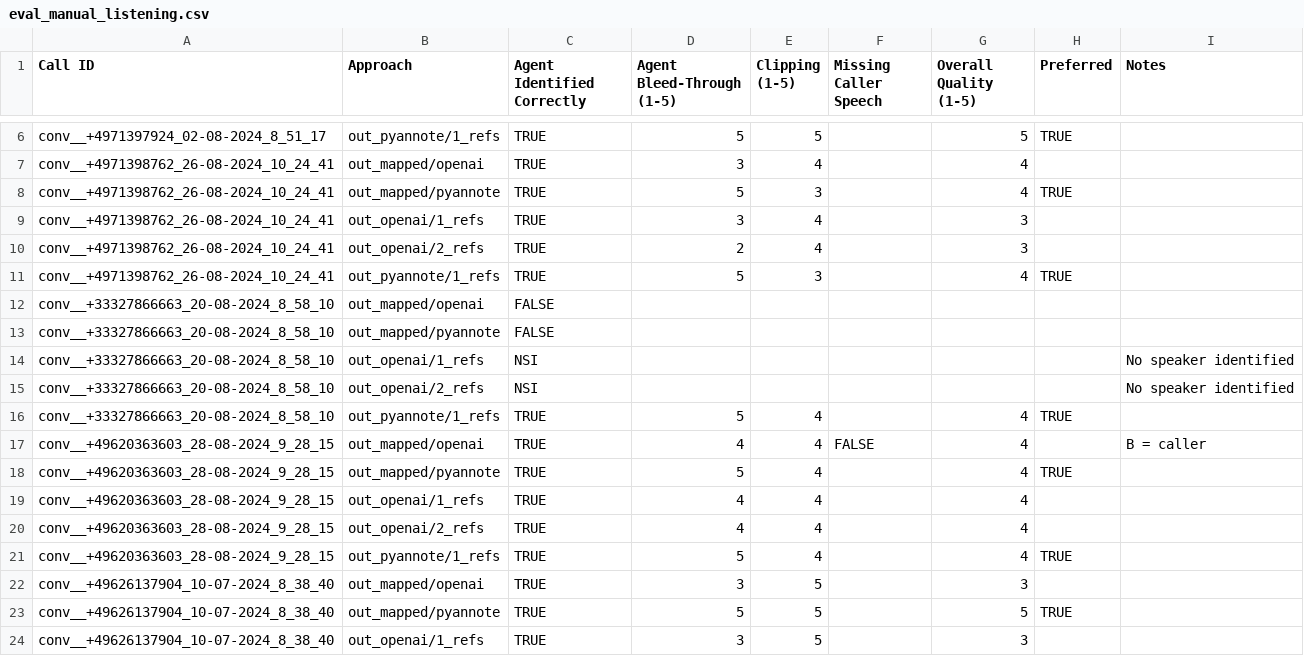
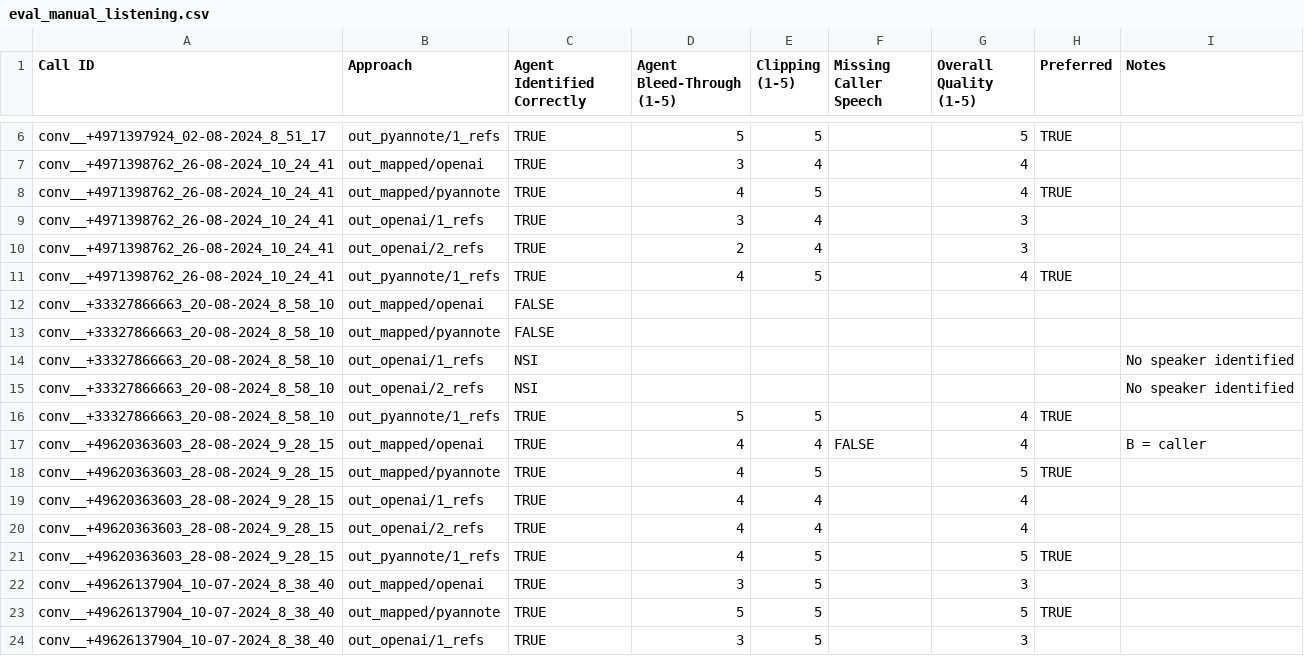
Before and after one commit to jemaie/emotion-detection-analysis, a CSV file: diarizer/eval_manual_listening.csv, drawn as a sheet; only a part is shown, gaps mark what is left out; the diff covers the shown part only.

```diff
--- a/diarizer/eval_manual_listening.csv
+++ b/diarizer/eval_manual_listening.csv
@@ -7,6 +7,6 @@ conv__+4971397924_02-08-2024_8_51_17;out_pyannote/1_refs;TRUE;5;5;;5;TRUE;
 conv__+4971398762_26-08-2024_10_24_41;out_mapped/openai;TRUE;3;4;;4;;
-conv__+4971398762_26-08-2024_10_24_41;out_mapped/pyannote;TRUE;5;3;;4;TRUE;
+conv__+4971398762_26-08-2024_10_24_41;out_mapped/pyannote;TRUE;4;5;;4;TRUE;
 conv__+4971398762_26-08-2024_10_24_41;out_openai/1_refs;TRUE;3;4;;3;;
 conv__+4971398762_26-08-2024_10_24_41;out_openai/2_refs;TRUE;2;4;;3;;
-conv__+4971398762_26-08-2024_10_24_41;out_pyannote/1_refs;TRUE;5;3;;4;TRUE;
+conv__+4971398762_26-08-2024_10_24_41;out_pyannote/1_refs;TRUE;4;5;;4;TRUE;
 conv__+33327866663_20-08-2024_8_58_10;out_mapped/openai;FALSE;;;;;;
@@ -15,8 +15,8 @@ conv__+33327866663_20-08-2024_8_58_10;out_openai/1_refs;NSI;;;;;;No speaker iden
 conv__+33327866663_20-08-2024_8_58_10;out_openai/2_refs;NSI;;;;;;No speaker identified
-conv__+33327866663_20-08-2024_8_58_10;out_pyannote/1_refs;TRUE;5;4;;4;TRUE;
+conv__+33327866663_20-08-2024_8_58_10;out_pyannote/1_refs;TRUE;5;5;;4;TRUE;
 conv__+49620363603_28-08-2024_9_28_15;out_mapped/openai;TRUE;4;4;FALSE;4;;B = caller
-conv__+49620363603_28-08-2024_9_28_15;out_mapped/pyannote;TRUE;5;4;;4;TRUE;
+conv__+49620363603_28-08-2024_9_28_15;out_mapped/pyannote;TRUE;4;5;;5;TRUE;
 conv__+49620363603_28-08-2024_9_28_15;out_openai/1_refs;TRUE;4;4;;4;;
 conv__+49620363603_28-08-2024_9_28_15;out_openai/2_refs;TRUE;4;4;;4;;
-conv__+49620363603_28-08-2024_9_28_15;out_pyannote/1_refs;TRUE;5;4;;4;TRUE;
+conv__+49620363603_28-08-2024_9_28_15;out_pyannote/1_refs;TRUE;4;5;;5;TRUE;
 conv__+49626137904_10-07-2024_8_38_40;out_mapped/openai;TRUE;3;5;;3;;
```
Also changed, not shown: 52 edited cells elsewhere in this file, diarizer/eval_caller_segments.csv, diarizer/eval_segment_discrepancies.csv, 9 other files.
